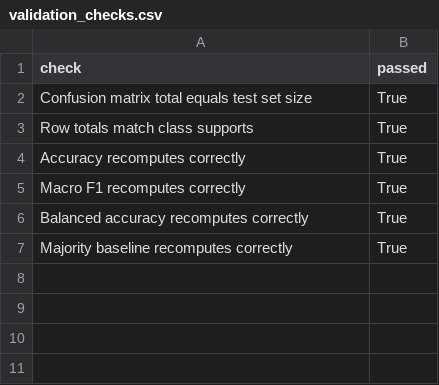
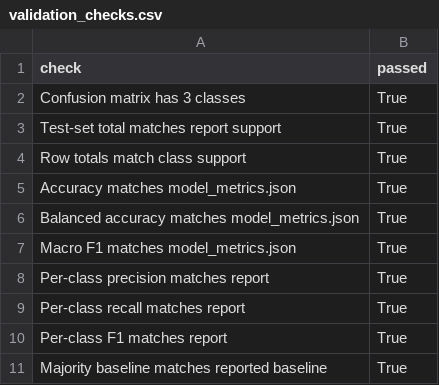
Before and after one commit to raederhans/ca6002-nypd-temporal-analysis, a CSV file: outputs/part 4/validation_checks.csv, drawn as a sheet.

```diff
--- a/outputs/part 4/validation_checks.csv
+++ b/outputs/part 4/validation_checks.csv
@@ -1,7 +1,11 @@
 check,passed
-Confusion matrix total equals test set size,True
-Row totals match class supports,True
-Accuracy recomputes correctly,True
-Macro F1 recomputes correctly,True
-Balanced accuracy recomputes correctly,True
-Majority baseline recomputes correctly,True
+Confusion matrix has 3 classes,True
+Test-set total matches report support,True
+Row totals match class support,True
+Accuracy matches model_metrics.json,True
+Balanced accuracy matches model_metrics.json,True
+Macro F1 matches model_metrics.json,True
+Per-class precision matches report,True
+Per-class recall matches report,True
+Per-class F1 matches report,True
+Majority baseline matches reported baseline,True
```
Also changed, not shown: 1 other file.
